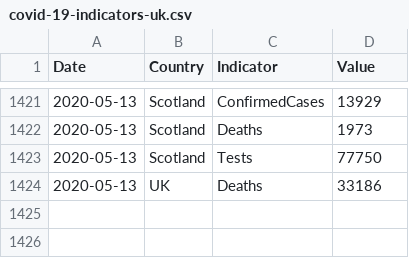
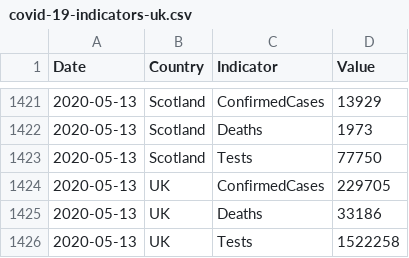
Before and after one commit to tomwhite/covid-19-uk-data, a CSV file: data/covid-19-indicators-uk.csv, drawn as a sheet; only a part is shown, gaps mark what is left out.

```diff
--- a/data/covid-19-indicators-uk.csv
+++ b/data/covid-19-indicators-uk.csv
@@ -1423,2 +1423,4 @@ Date,Country,Indicator,Value
 2020-05-13,Scotland,Tests,77750
+2020-05-13,UK,ConfirmedCases,229705
 2020-05-13,UK,Deaths,33186
+2020-05-13,UK,Tests,1522258
```
Also changed, not shown: data/covid-19-totals-uk.csv, 2 other files.
